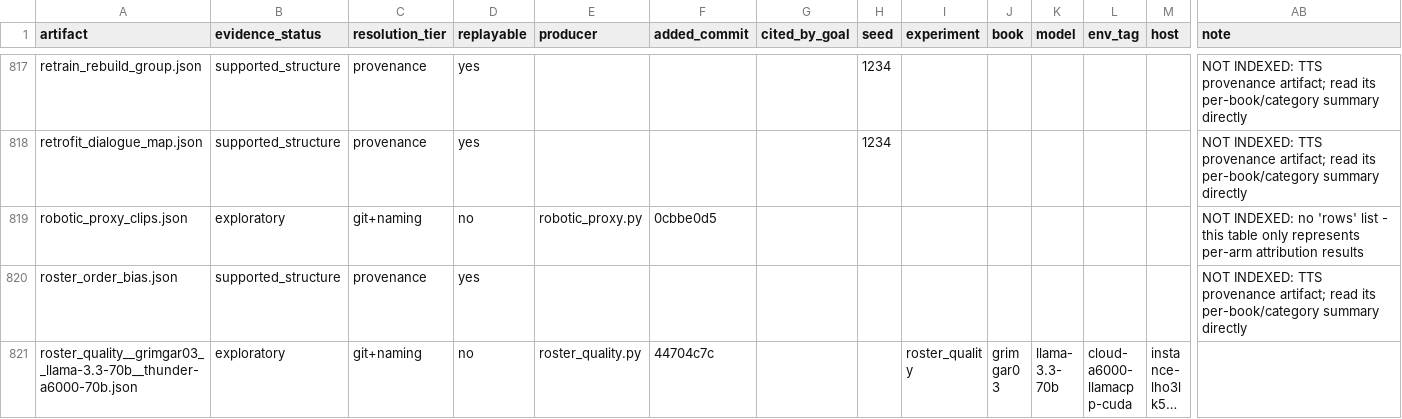
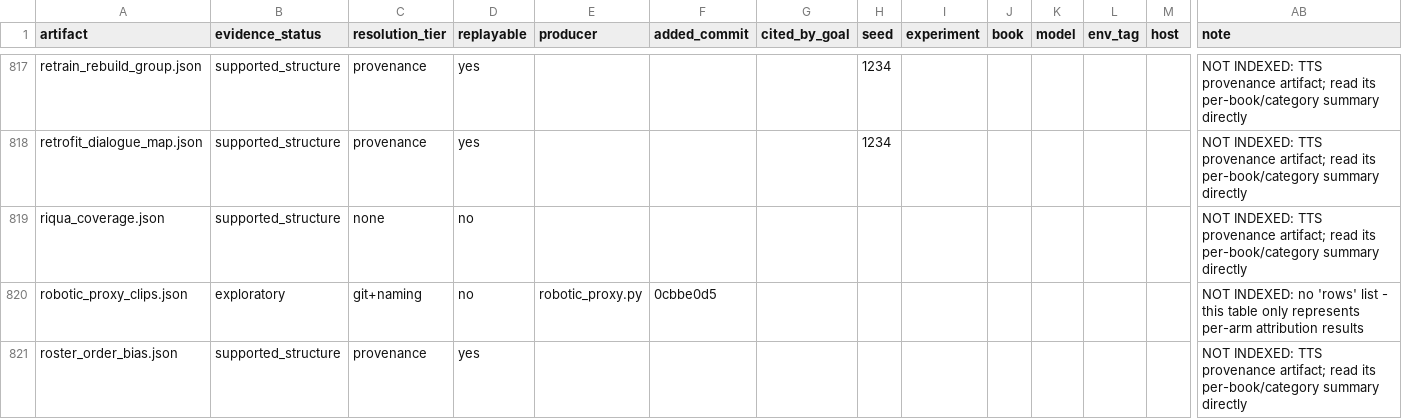
Before and after one commit to on22s/alexandria-audiobook2, a CSV file: results_index.csv, drawn as a sheet; only a part is shown, gaps mark what is left out; the shorter side is filled out with more unchanged rows; long unchanged cells end in …; rows hold the shown columns only; the diff names each change by its address in the sheet, - before the commit and + after, or states it on an @@ line.

```diff
--- a/results_index.csv
+++ b/results_index.csv
+row 819: riqua_coverage.json | supported_structure | none | no |  |  |  |  |  |  |  |  |  | NOT INDEXED: TTS provenance artifact; read its per-book/category summary directly
```
Also changed, not shown: 8 other files.
